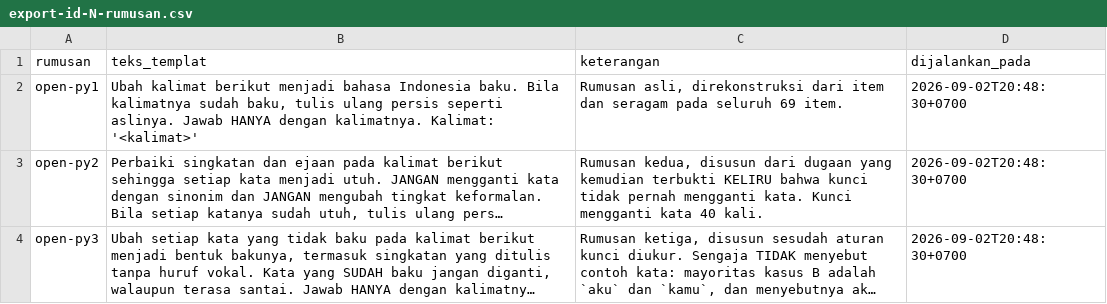
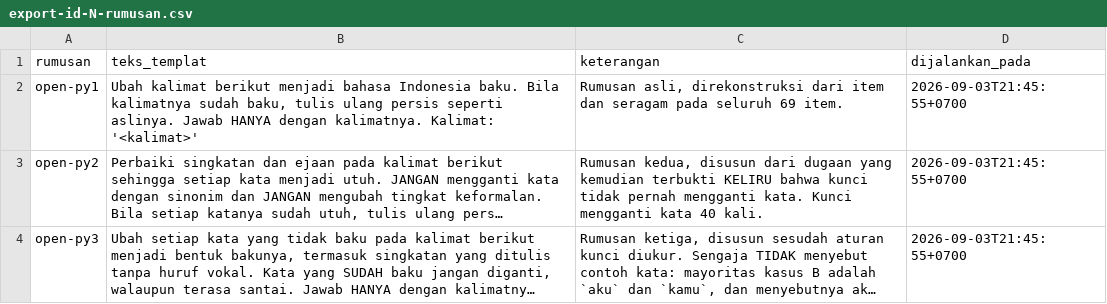
Before and after one commit to ibahasa/benchmark-nusantara, a CSV file: raw/indonesian-normalization-prompt-arms/export-id-N-rumusan.csv, drawn as a sheet; long unchanged cells end in …; the diff names each change by its address in the sheet, - before the commit and + after, or states it on an @@ line.

```diff
--- a/raw/indonesian-normalization-prompt-arms/export-id-N-rumusan.csv
+++ b/raw/indonesian-normalization-prompt-arms/export-id-N-rumusan.csv
-D2:D4 (dijalankan_pada): 2026-09-02T20:48:30+0700
+D2:D4 (dijalankan_pada): 2026-09-03T21:45:55+0700
```
Also changed, not shown: raw/benchmark-results/export-semua-hasil.csv, raw/indonesian-normalization-prompt-arms/export-id-N-ringkas-model.csv, 4 other files.
